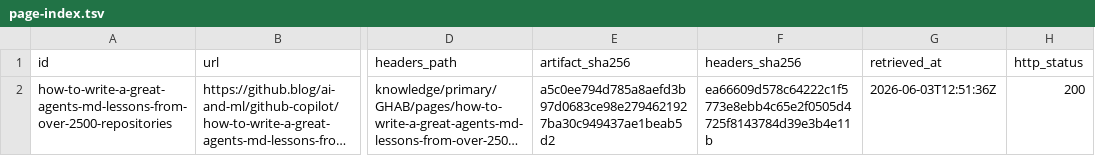
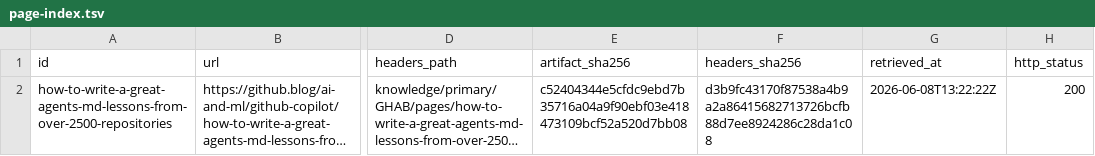
Before and after one commit to mekras/ai-agent-supervisor, a TSV file: knowledge/primary/GHAB/page-index.tsv, drawn as a sheet; only a part is shown, gaps mark what is left out; long unchanged cells end in …; the diff names each change by its address in the sheet, - before the commit and + after, or states it on an @@ line.

```diff
--- a/knowledge/primary/GHAB/page-index.tsv
+++ b/knowledge/primary/GHAB/page-index.tsv
-E2 (artifact_sha256): a5c0ee794d785a8aefd3b97d0683ce98e2794621927ba30c949437ae1beab5d2
+E2 (artifact_sha256): c52404344e5cfdc9ebd7b35716a04a9f90ebf03e418473109bcf52a520d7bb08
-F2 (headers_sha256): ea66609d578c64222c1f5773e8ebb4c65e2f0505d4725f8143784d39e3b4e11b
+F2 (headers_sha256): d3b9fc43170f87538a4b9a2a86415682713726bcfb88d7ee8924286c28da1c08
-G2 (retrieved_at): 2026-06-03T12:51:36Z
+G2 (retrieved_at): 2026-06-08T13:22:22Z
```
Also changed, not shown: knowledge/primary/AENG/page-index.tsv, knowledge/primary/ASKL/page-index.tsv, 45 other files.
